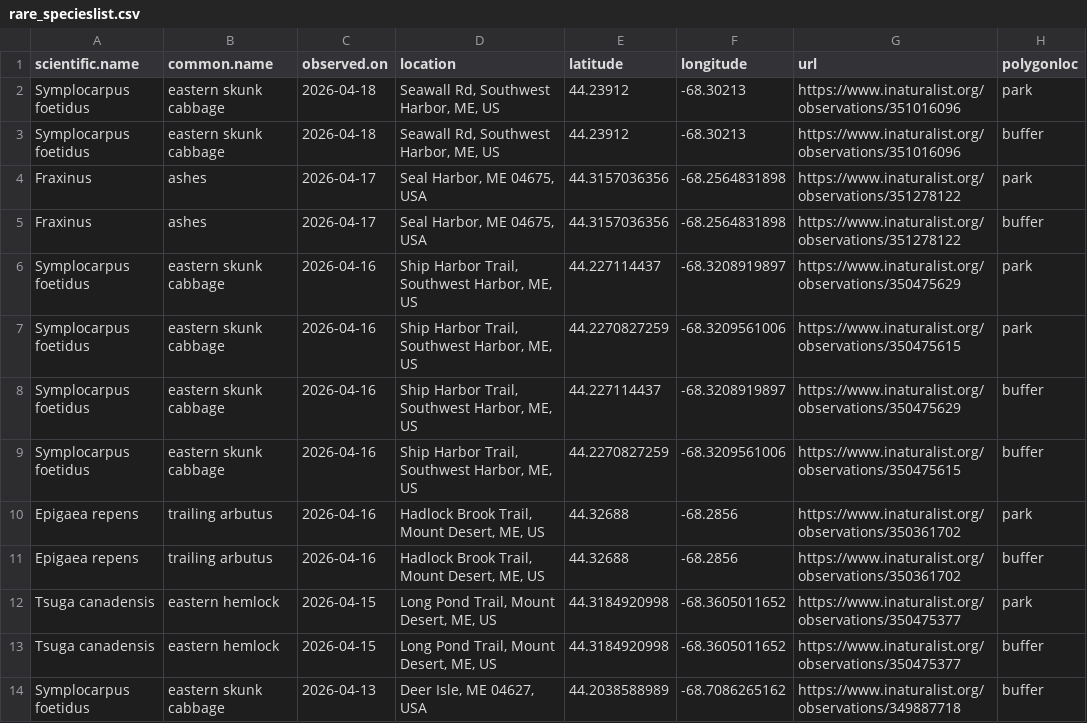
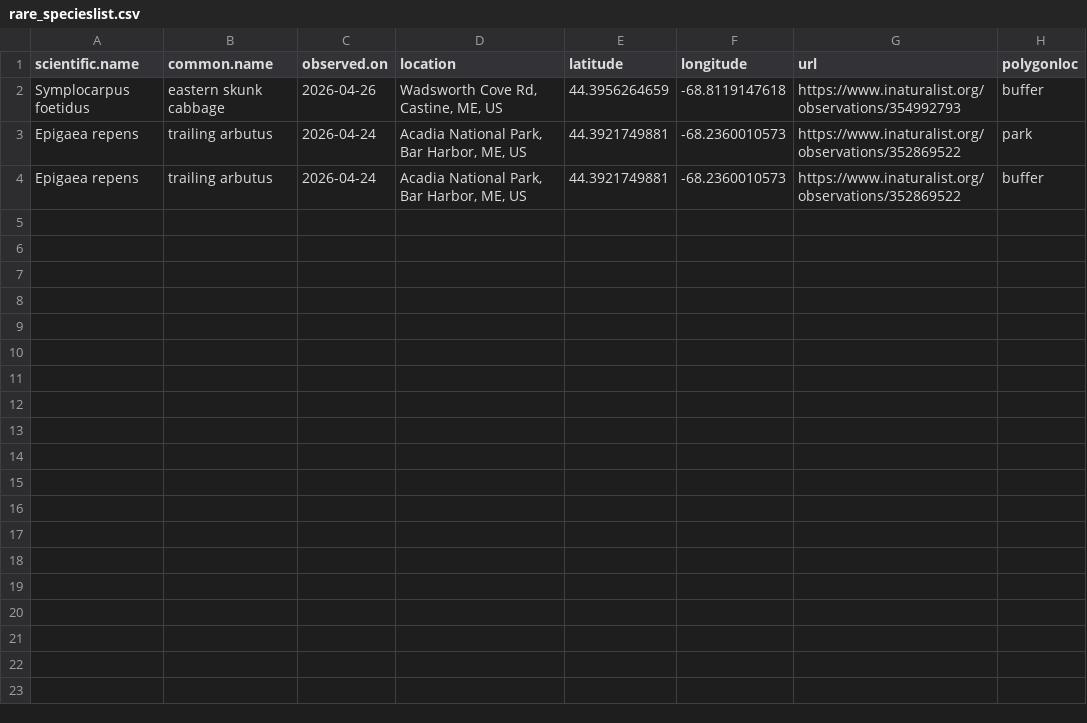
Before and after one commit to Kylelima21/ANP_managers_report, a CSV file: email_alerts/outputs/rare_specieslist.csv, drawn as a sheet.

```diff
--- a/email_alerts/outputs/rare_specieslist.csv
+++ b/email_alerts/outputs/rare_specieslist.csv
@@ -1,14 +1,4 @@
 "scientific.name","common.name","observed.on","location","latitude","longitude","url","polygonloc"
-"Symplocarpus foetidus","eastern skunk cabbage",2026-04-18,"Seawall Rd, Southwest Harbor, ME, US",44.23912,-68.30213,"https://www.inaturalist.org/observations/351016096","park"
-"Symplocarpus foetidus","eastern skunk cabbage",2026-04-18,"Seawall Rd, Southwest Harbor, ME, US",44.23912,-68.30213,"https://www.inaturalist.org/observations/351016096","buffer"
-"Fraxinus","ashes",2026-04-17,"Seal Harbor, ME 04675, USA",44.3157036356,-68.2564831898,"https://www.inaturalist.org/observations/351278122","park"
-"Fraxinus","ashes",2026-04-17,"Seal Harbor, ME 04675, USA",44.3157036356,-68.2564831898,"https://www.inaturalist.org/observations/351278122","buffer"
-"Symplocarpus foetidus","eastern skunk cabbage",2026-04-16,"Ship Harbor Trail, Southwest Harbor, ME, US",44.227114437,-68.3208919897,"https://www.inaturalist.org/observations/350475629","park"
-"Symplocarpus foetidus","eastern skunk cabbage",2026-04-16,"Ship Harbor Trail, Southwest Harbor, ME, US",44.2270827259,-68.3209561006,"https://www.inaturalist.org/observations/350475615","park"
-"Symplocarpus foetidus","eastern skunk cabbage",2026-04-16,"Ship Harbor Trail, Southwest Harbor, ME, US",44.227114437,-68.3208919897,"https://www.inaturalist.org/observations/350475629","buffer"
-"Symplocarpus foetidus","eastern skunk cabbage",2026-04-16,"Ship Harbor Trail, Southwest Harbor, ME, US",44.2270827259,-68.3209561006,"https://www.inaturalist.org/observations/350475615","buffer"
-"Epigaea repens","trailing arbutus",2026-04-16,"Hadlock Brook Trail, Mount Desert, ME, US",44.32688,-68.2856,"https://www.inaturalist.org/observations/350361702","park"
-"Epigaea repens","trailing arbutus",2026-04-16,"Hadlock Brook Trail, Mount Desert, ME, US",44.32688,-68.2856,"https://www.inaturalist.org/observations/350361702","buffer"
-"Tsuga canadensis","eastern hemlock",2026-04-15,"Long Pond Trail, Mount Desert, ME, US",44.3184920998,-68.3605011652,"https://www.inaturalist.org/observations/350475377","park"
-"Tsuga canadensis","eastern hemlock",2026-04-15,"Long Pond Trail, Mount Desert, ME, US",44.3184920998,-68.3605011652,"https://www.inaturalist.org/observations/350475377","buffer"
-"Symplocarpus foetidus","eastern skunk cabbage",2026-04-13,"Deer Isle, ME 04627, USA",44.2038588989,-68.7086265162,"https://www.inaturalist.org/observations/349887718","buffer"
+"Symplocarpus foetidus","eastern skunk cabbage",2026-04-26,"Wadsworth Cove Rd, Castine, ME, US",44.3956264659,-68.8119147618,"https://www.inaturalist.org/observations/354992793","buffer"
+"Epigaea repens","trailing arbutus",2026-04-24,"Acadia National Park, Bar Harbor, ME, US",44.3921749881,-68.2360010573,"https://www.inaturalist.org/observations/352869522","park"
+"Epigaea repens","trailing arbutus",2026-04-24,"Acadia National Park, Bar Harbor, ME, US",44.3921749881,-68.2360010573,"https://www.inaturalist.org/observations/352869522","buffer"
```
Also changed, not shown: email_alerts/outputs/invasive_pestslist.csv, email_alerts/outputs/te_specieslist.csv, 3 other files.
